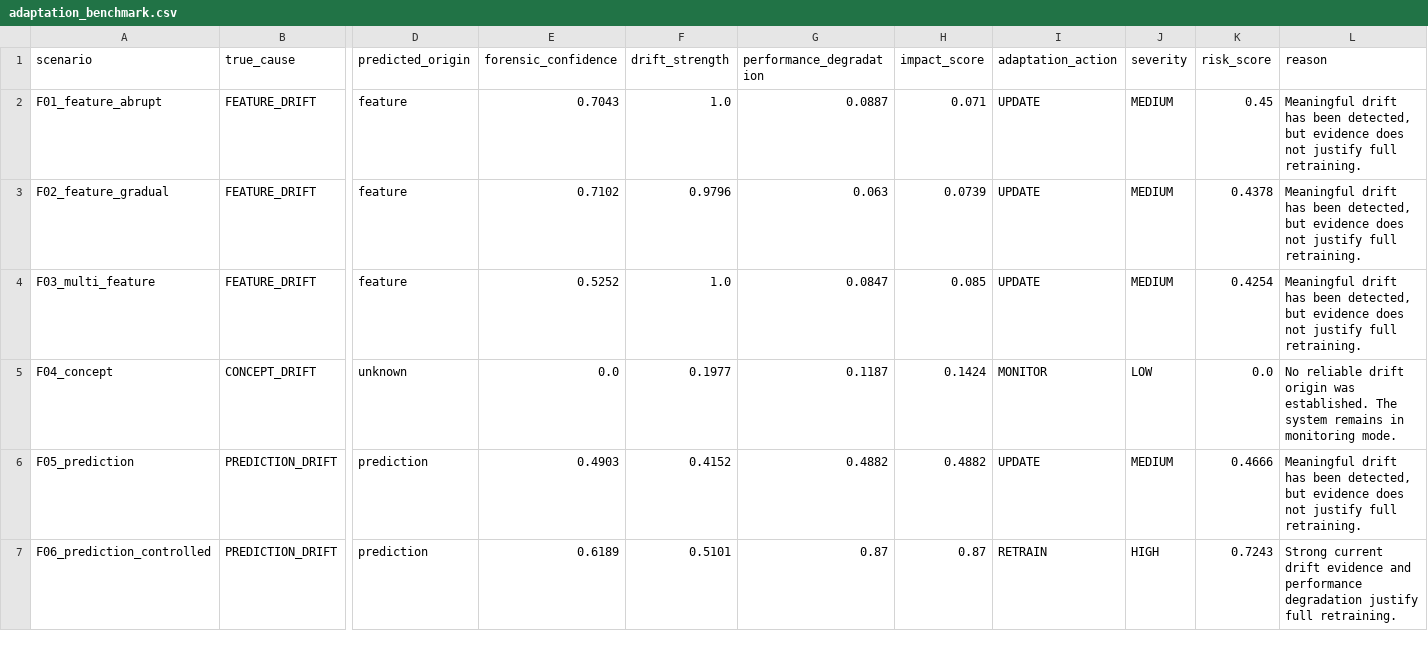
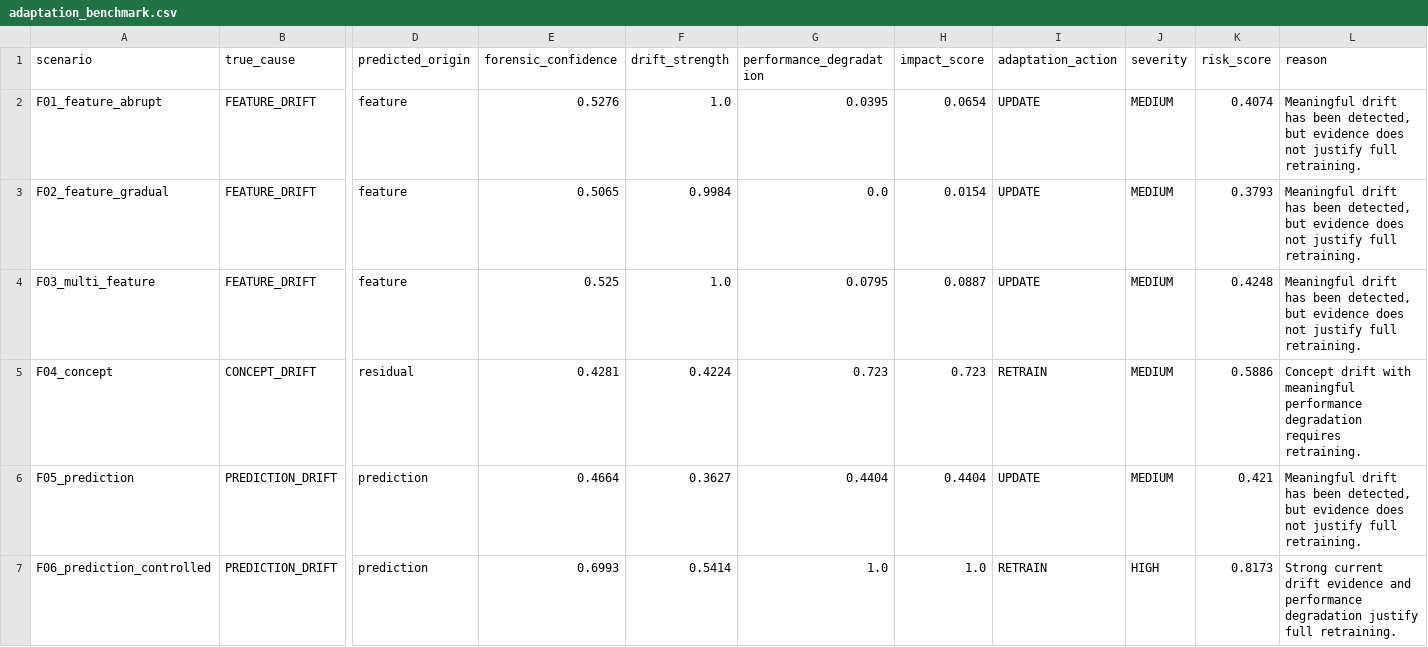
Before and after one commit to Afreenshaik07/DriftX-Forensics, a CSV file: results/adaptation_benchmark.csv, drawn as a sheet; only a part is shown, gaps mark what is left out; the diff covers the shown part only; the diff names each change by its address in the sheet, - before the commit and + after, or states it on an @@ line.

```diff
--- a/results/adaptation_benchmark.csv
+++ b/results/adaptation_benchmark.csv
-E2 (forensic_confidence): 0.7043
+E2 (forensic_confidence): 0.5276
-G2 (performance_degradation): 0.0887
+G2 (performance_degradation): 0.0395
-H2 (impact_score): 0.071
+H2 (impact_score): 0.0654
-K2 (risk_score): 0.45
+K2 (risk_score): 0.4074
-E3 (forensic_confidence): 0.7102
+E3 (forensic_confidence): 0.5065
-F3 (drift_strength): 0.9796
+F3 (drift_strength): 0.9984
-G3 (performance_degradation): 0.063
+G3 (performance_degradation): 0.0
-H3 (impact_score): 0.0739
+H3 (impact_score): 0.0154
-K3 (risk_score): 0.4378
+K3 (risk_score): 0.3793
-E4 (forensic_confidence): 0.5252
+E4 (forensic_confidence): 0.525
-G4 (performance_degradation): 0.0847
+G4 (performance_degradation): 0.0795
-H4 (impact_score): 0.085
+H4 (impact_score): 0.0887
-K4 (risk_score): 0.4254
+K4 (risk_score): 0.4248
-D5 (predicted_origin): unknown
+D5 (predicted_origin): residual
-E5 (forensic_confidence): 0.0
+E5 (forensic_confidence): 0.4281
-F5 (drift_strength): 0.1977
+F5 (drift_strength): 0.4224
-G5 (performance_degradation): 0.1187
+G5 (performance_degradation): 0.723
-H5 (impact_score): 0.1424
+H5 (impact_score): 0.723
-I5 (adaptation_action): MONITOR
+I5 (adaptation_action): RETRAIN
-J5 (severity): LOW
+J5 (severity): MEDIUM
-K5 (risk_score): 0.0
+K5 (risk_score): 0.5886
-L5 (reason): No reliable drift origin was established. The system remains in monitoring mode.
+L5 (reason): Concept drift with meaningful performance degradation requires retraining.
-E6 (forensic_confidence): 0.4903
+E6 (forensic_confidence): 0.4664
-F6 (drift_strength): 0.4152
+F6 (drift_strength): 0.3627
-G6 (performance_degradation): 0.4882
+G6 (performance_degradation): 0.4404
-H6 (impact_score): 0.4882
+H6 (impact_score): 0.4404
-K6 (risk_score): 0.4666
+K6 (risk_score): 0.421
-E7 (forensic_confidence): 0.6189
+E7 (forensic_confidence): 0.6993
-F7 (drift_strength): 0.5101
+F7 (drift_strength): 0.5414
-G7 (performance_degradation): 0.87
+G7 (performance_degradation): 1.0
-H7 (impact_score): 0.87
+H7 (impact_score): 1.0
-K7 (risk_score): 0.7243
+K7 (risk_score): 0.8173
```
Also changed, not shown: 18 edited cells elsewhere in this file, results/end_to_end_adaptation.csv, 1 other file.
